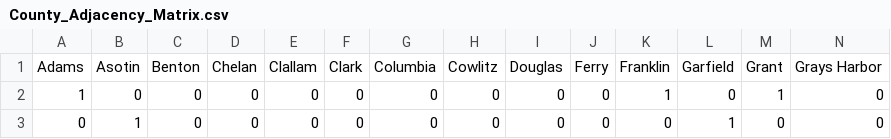
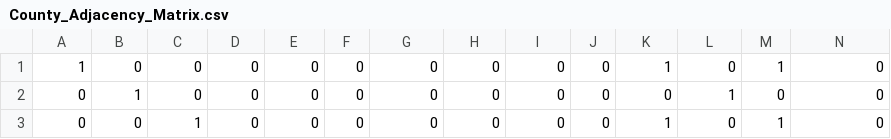
Before and after one commit to MelekM/Files, a CSV file: County_Adjacency_Matrix.csv, drawn as a sheet; only a part is shown; the shorter side is filled out with more unchanged rows; rows hold the shown columns only; the diff names each change by its address in the sheet, - before the commit and + after, or states it on an @@ line.

Commit message:
Update County_Adjacency_Matrix.csv

```diff
--- a/County_Adjacency_Matrix.csv
+++ b/County_Adjacency_Matrix.csv
-row 1: Adams | Asotin | Benton | Chelan | Clallam | Clark | Columbia | Cowlitz | Douglas | Ferry | Franklin | Garfield | Grant | Grays Harbor
```
